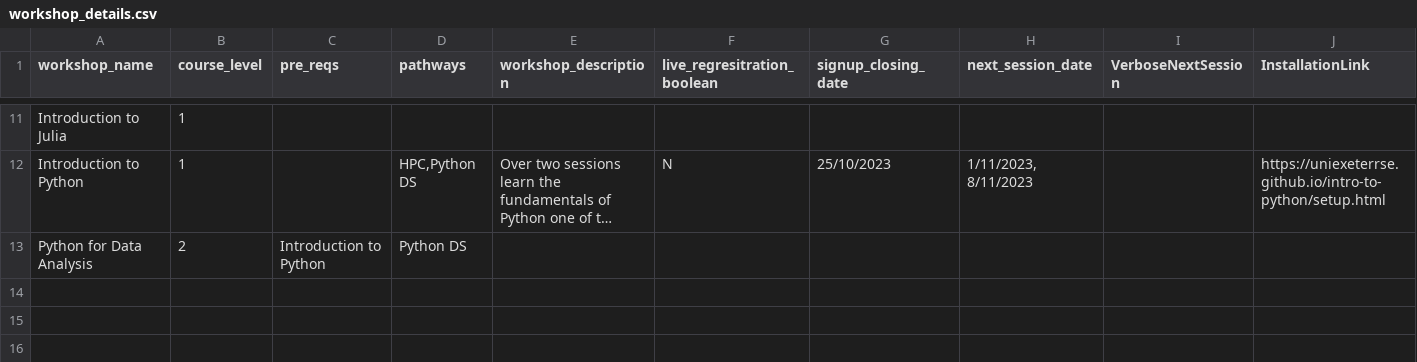
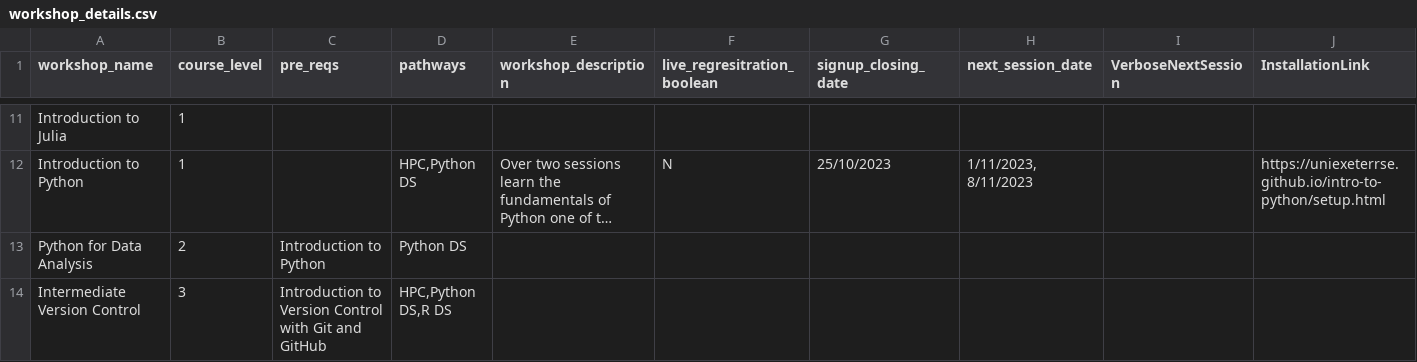
Before and after one commit to coding-for-reproducible-research/CfRR_Courses, a CSV file: data/admin/workshop_details.csv, drawn as a sheet; only a part is shown, gaps mark what is left out; long unchanged cells end in …; rows hold the shown columns only; the diff names each change by its address in the sheet, - before the commit and + after, or states it on an @@ line.

Commit message:
Refactor the .csv file for the pathways to include the new course

```diff
--- a/data/admin/workshop_details.csv
+++ b/data/admin/workshop_details.csv
+row 14: Intermediate Version Control | 3 | Introduction to Version Control with Git and GitHub | HPC,Python DS,R DS
```
Also changed, not shown: 11 other files.
